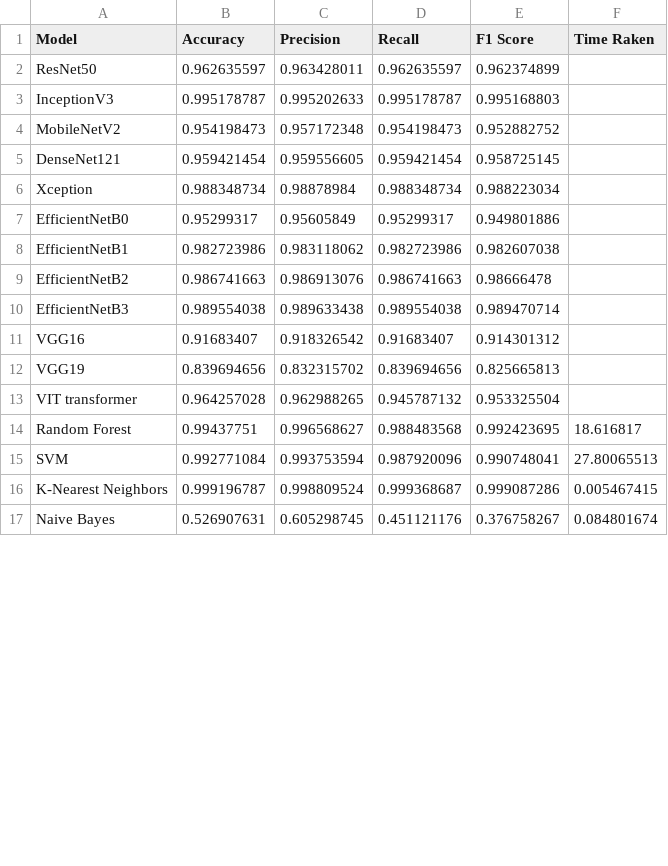
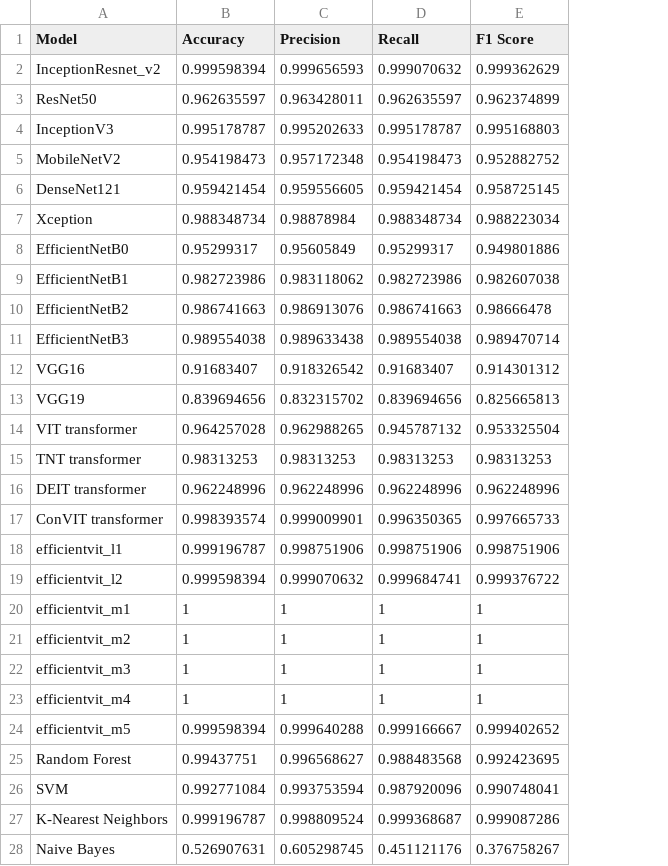
Before and after one commit to Priyanshu9898/Kidney-Disease-Classification-Deep-Learning-Project, a CSV file: Results/model_results_deep_learning.csv, drawn as a sheet; only a part is shown; removed rows and columns are numbered as before the commit, all else as after; the diff names each change by its address in the sheet, - before the commit and + after, or states it on an @@ line.

Commit message:
flask backend is created, all models are trained

```diff
--- a/Results/model_results_deep_learning.csv
+++ b/Results/model_results_deep_learning.csv
-column F (Time Raken), rows 14-17: 18.616817 | 27.80065513 | 0.005467415 | 0.084801674
+row 2: InceptionResnet_v2 | 0.999598394 | 0.999656593 | 0.999070632 | 0.999362629
+row 15: TNT transformer | 0.98313253 | 0.98313253 | 0.98313253 | 0.98313253
+row 16: DEIT transformer | 0.962248996 | 0.962248996 | 0.962248996 | 0.962248996
+row 17: ConVIT transformer | 0.998393574 | 0.999009901 | 0.996350365 | 0.997665733
+row 18: efficientvit_l1 | 0.999196787 | 0.998751906 | 0.998751906 | 0.998751906
+row 19: efficientvit_l2 | 0.999598394 | 0.999070632 | 0.999684741 | 0.999376722
+row 20: efficientvit_m1 | 1 | 1 | 1 | 1
+row 21: efficientvit_m2 | 1 | 1 | 1 | 1
+row 22: efficientvit_m3 | 1 | 1 | 1 | 1
+row 23: efficientvit_m4 | 1 | 1 | 1 | 1
+row 24: efficientvit_m5 | 0.999598394 | 0.999640288 | 0.999166667 | 0.999402652
```
Also changed, not shown: 59 other files.
